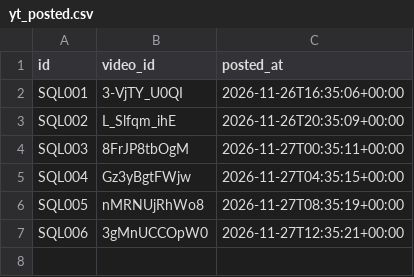
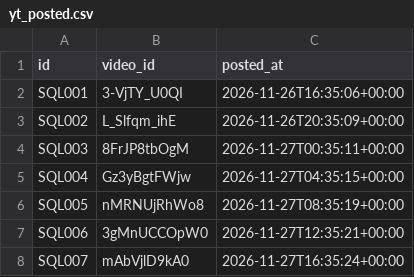
Before and after one commit to yavnish3/test_y_30sec, a CSV file: yt/yt_posted.csv, drawn as a sheet; the diff names each change by its address in the sheet, - before the commit and + after, or states it on an @@ line.

```diff
--- a/yt/yt_posted.csv
+++ b/yt/yt_posted.csv
+row 8: SQL007 | mAbVjlD9kA0 | 2026-11-27T16:35:24+00:00
```
Also changed, not shown: 1 other file.
